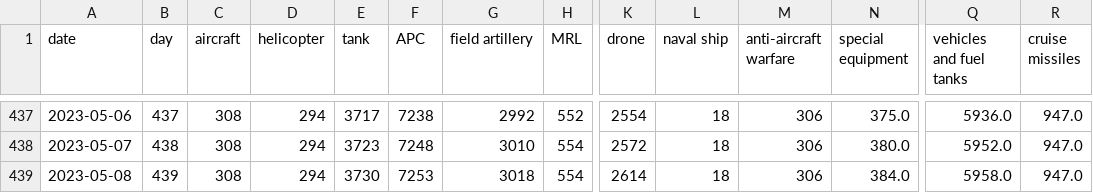
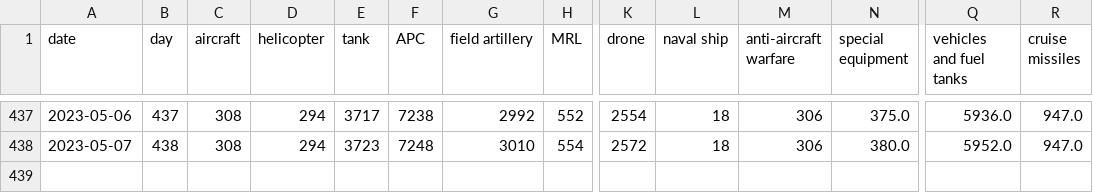
Before and after one commit to taw/open-source-adventures, a CSV file: docs/episode-29/tanks/russia_losses_equipment.csv, drawn as a sheet; only a part is shown, gaps mark what is left out; rows hold the shown columns only; the diff names each change by its address in the sheet, - before the commit and + after, or states it on an @@ line.

Commit message:
Data had different number of days for equipment vs personnel. Removing last day for now.

```diff
--- a/docs/episode-29/tanks/russia_losses_equipment.csv
+++ b/docs/episode-29/tanks/russia_losses_equipment.csv
-row 439: 2023-05-08 | 439 | 308 | 294 | 3730 | 7253 | 3018 | 554 | 2614 | 18 | 306 | 384.0 | 5958.0 | 947.0
```
Also changed, not shown: docs/episode-31/russia_losses_equipment.csv, docs/episode-32/russia_losses_equipment.csv, 23 other files.
